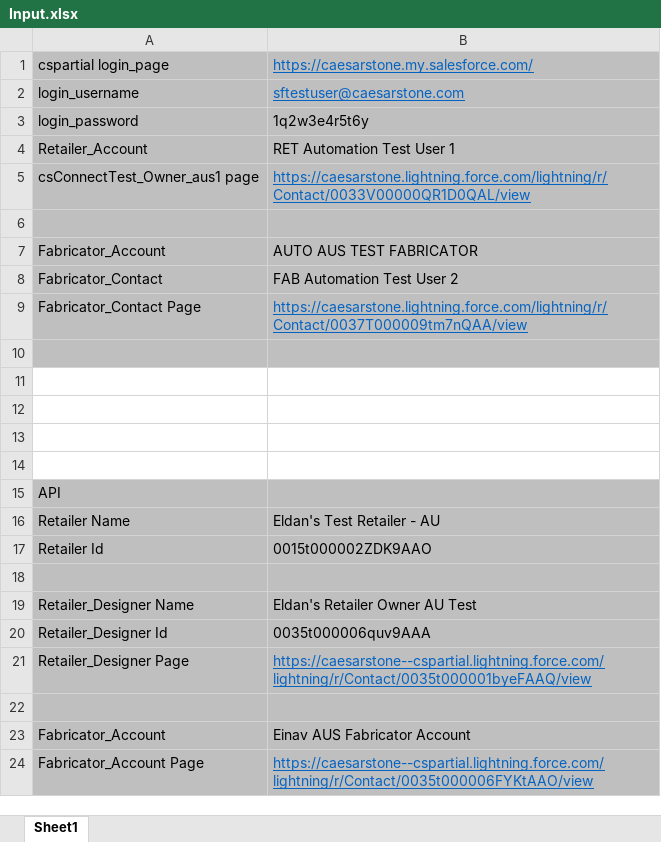
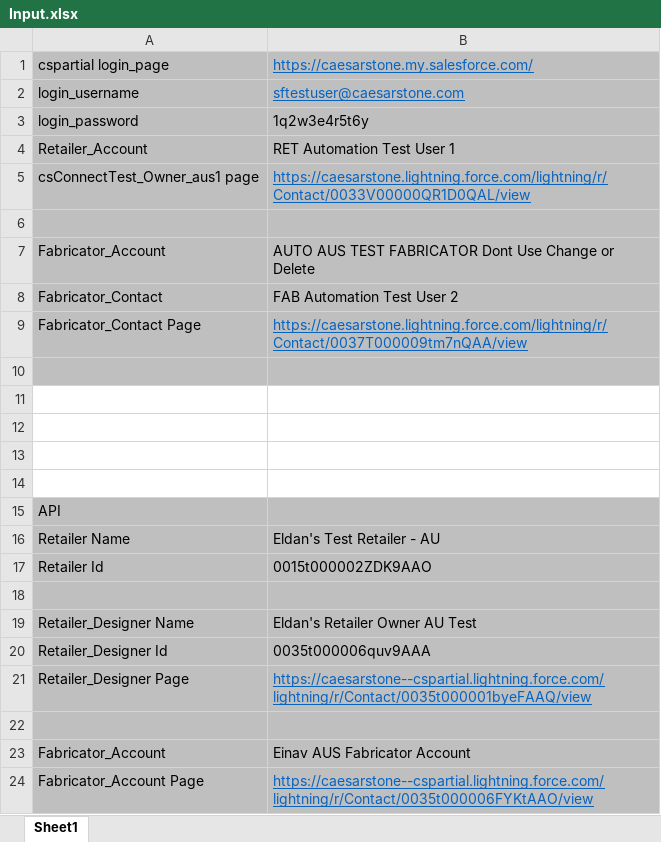
Before and after one commit to BarakCohavi/CaesarStone-Prod, an Excel workbook: Input Files/Input.xlsx, sheet Sheet1, drawn as a sheet; values as stored, in another font and other column widths than the file's, no borders; the diff names each change by its address in the sheet, - before the commit and + after, or states it on an @@ line.

```diff
--- a/Input Files/Input.xlsx (sheet Sheet1)
+++ b/Input Files/Input.xlsx (sheet Sheet1)
-B7: AUTO AUS TEST FABRICATOR
+B7: AUTO AUS TEST FABRICATOR Dont Use Change or Delete
```
Also changed, not shown: 5 other files.
